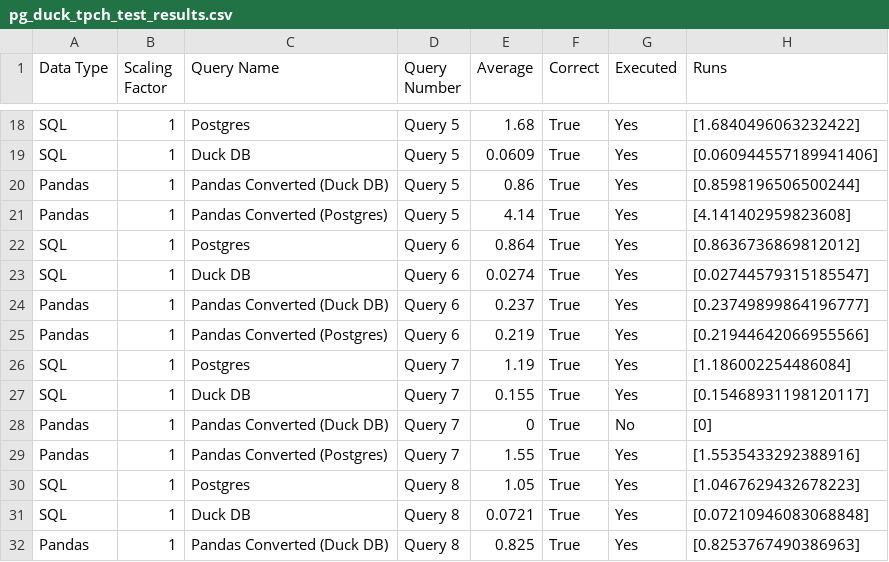
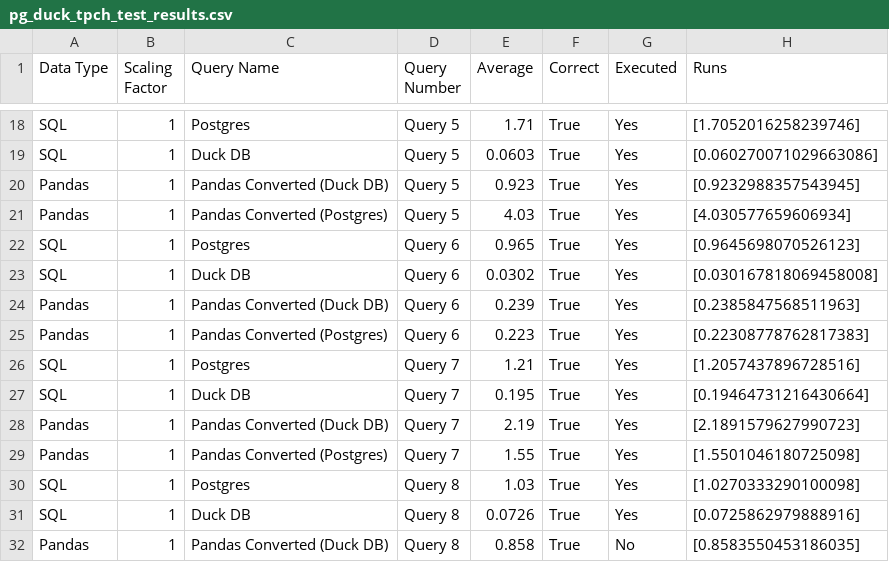
Before and after one commit to groegercesg/QueryBridge, a CSV file: benchmarking/test_results/pg_duck_tpch_test_results.csv, drawn as a sheet; only a part is shown, gaps mark what is left out; the diff covers the shown part only; the diff names each change by its address in the sheet, - before the commit and + after, or states it on an @@ line.

```diff
--- a/benchmarking/test_results/pg_duck_tpch_test_results.csv
+++ b/benchmarking/test_results/pg_duck_tpch_test_results.csv
-E18 (Average): 1.68
+E18 (Average): 1.71
-H18 (Runs): [1.6840496063232422]
+H18 (Runs): [1.7052016258239746]
-E19 (Average): 0.0609
+E19 (Average): 0.0603
-H19 (Runs): [0.060944557189941406]
+H19 (Runs): [0.060270071029663086]
-E20 (Average): 0.86
+E20 (Average): 0.923
-H20 (Runs): [0.8598196506500244]
+H20 (Runs): [0.9232988357543945]
-E21 (Average): 4.14
+E21 (Average): 4.03
-H21 (Runs): [4.141402959823608]
+H21 (Runs): [4.030577659606934]
-E22 (Average): 0.864
+E22 (Average): 0.965
-H22 (Runs): [0.8636736869812012]
+H22 (Runs): [0.9645698070526123]
-E23 (Average): 0.0274
+E23 (Average): 0.0302
-H23 (Runs): [0.02744579315185547]
+H23 (Runs): [0.030167818069458008]
-E24 (Average): 0.237
+E24 (Average): 0.239
-H24 (Runs): [0.23749899864196777]
+H24 (Runs): [0.2385847568511963]
-E25 (Average): 0.219
+E25 (Average): 0.223
-H25 (Runs): [0.21944642066955566]
+H25 (Runs): [0.22308778762817383]
-E26 (Average): 1.19
+E26 (Average): 1.21
-H26 (Runs): [1.186002254486084]
+H26 (Runs): [1.2057437896728516]
-E27 (Average): 0.155
+E27 (Average): 0.195
-H27 (Runs): [0.15468931198120117]
+H27 (Runs): [0.19464731216430664]
-E28 (Average): 0
+E28 (Average): 2.19
-G28 (Executed): No
+G28 (Executed): Yes
-H28 (Runs): [0]
+H28 (Runs): [2.1891579627990723]
-H29 (Runs): [1.5535433292388916]
+H29 (Runs): [1.5501046180725098]
-E30 (Average): 1.05
+E30 (Average): 1.03
-H30 (Runs): [1.0467629432678223]
+H30 (Runs): [1.0270333290100098]
-E31 (Average): 0.0721
+E31 (Average): 0.0726
-H31 (Runs): [0.07210946083068848]
+H31 (Runs): [0.0725862979888916]
-E32 (Average): 0.825
+E32 (Average): 0.858
-G32 (Executed): Yes
+G32 (Executed): No
-H32 (Runs): [0.8253767490386963]
+H32 (Runs): [0.8583550453186035]
```
Also changed, not shown: 137 edited cells elsewhere in this file.
